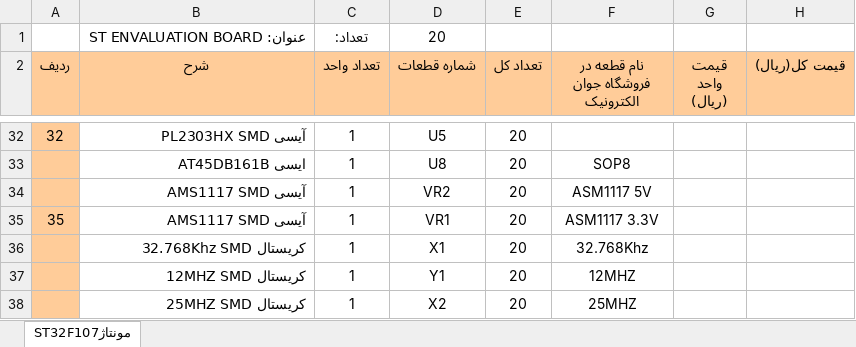
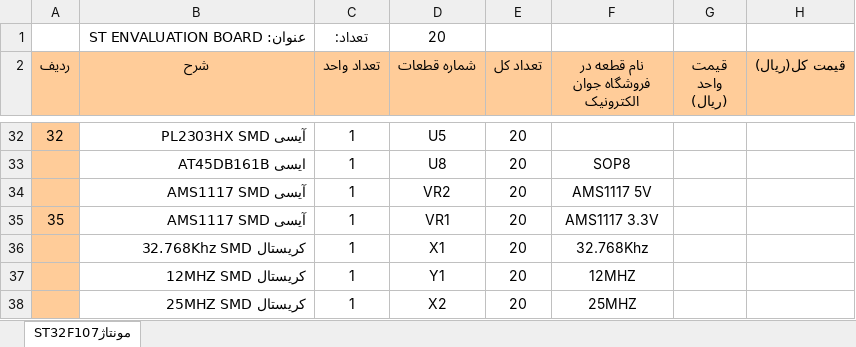
Before and after one commit to naminic/STM32F107-BOARD, an Excel workbook: schematics & pcb/BOM.xlsx, sheet مونتاژST32F107, drawn as a sheet; only a part is shown, gaps mark what is left out; values as stored, in another font and other column widths than the file's, no borders; the diff names each change by its address in the sheet, - before the commit and + after, or states it on an @@ line.

Commit message:
Update BOM.xlsx

```diff
--- a/schematics & pcb/BOM.xlsx (sheet مونتاژST32F107)
+++ b/schematics & pcb/BOM.xlsx (sheet مونتاژST32F107)
-F34: ASM1117 5V
+F34: AMS1117 5V
-F35: ASM1117 3.3V
+F35: AMS1117 3.3V
```
